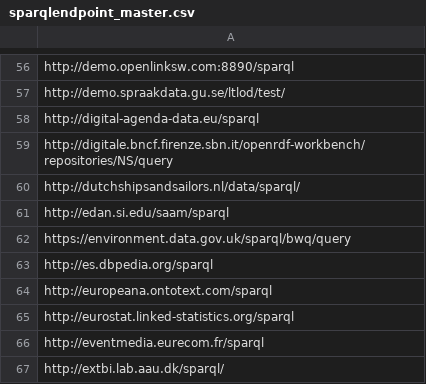
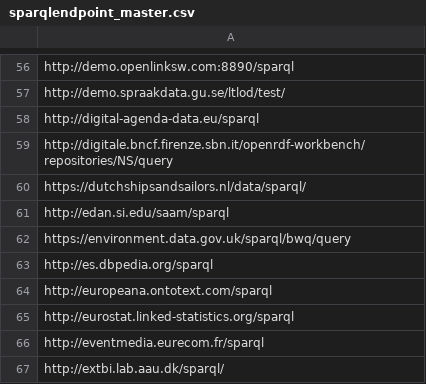
Before and after one commit to neumarcx/sparql, a CSV file: sparqlendpoint_master.csv, drawn as a sheet; only a part is shown, gaps mark what is left out.

Commit message:
301 moved to TLS

```diff
--- a/sparqlendpoint_master.csv
+++ b/sparqlendpoint_master.csv
@@ -59,3 +59,3 @@ http://digital-agenda-data.eu/sparql
 http://digitale.bncf.firenze.sbn.it/openrdf-workbench/repositories/NS/query
-http://dutchshipsandsailors.nl/data/sparql/
+https://dutchshipsandsailors.nl/data/sparql/
 http://edan.si.edu/saam/sparql
```
